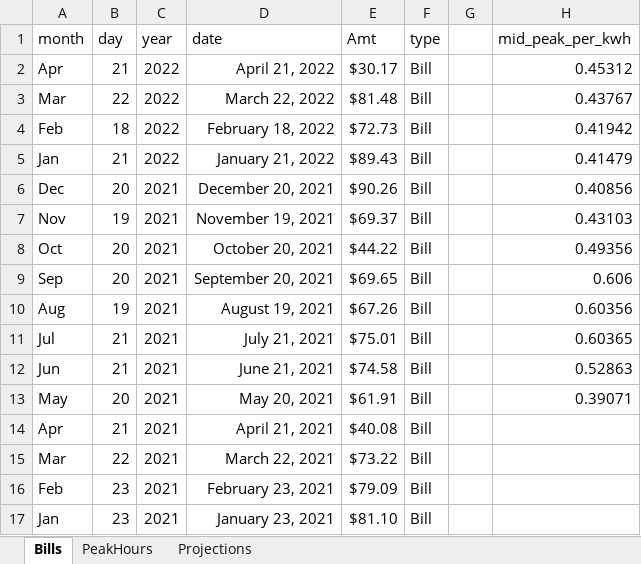
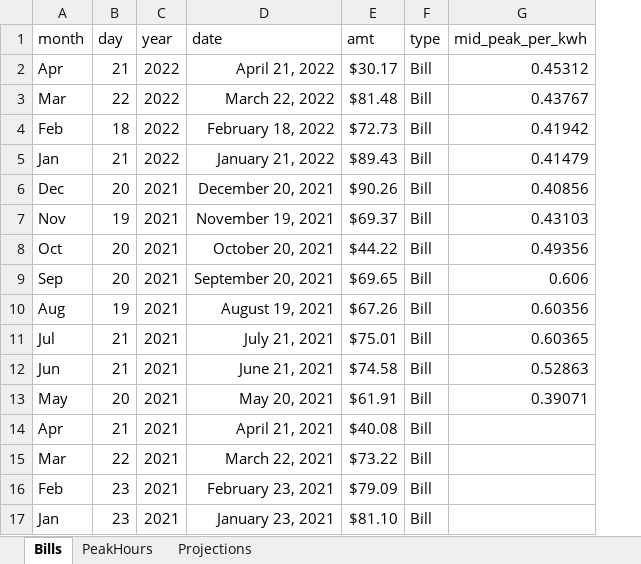
Before and after one commit to MrLRTripp/SCEdison, an Excel workbook: SoCalEdison Bills.xlsx, sheet Bills, drawn as a sheet; only a part is shown; values as stored, in another font and other column widths than the file's, no borders; the diff names each change by its address in the sheet, - before the commit and + after, or states it on an @@ line.

```diff
--- a/SoCalEdison Bills.xlsx (sheet Bills)
+++ b/SoCalEdison Bills.xlsx (sheet Bills)
-column G, empty
-E1: Amt
+E1: amt
```
Also changed, not shown: sheet Projections, 2 other files.
